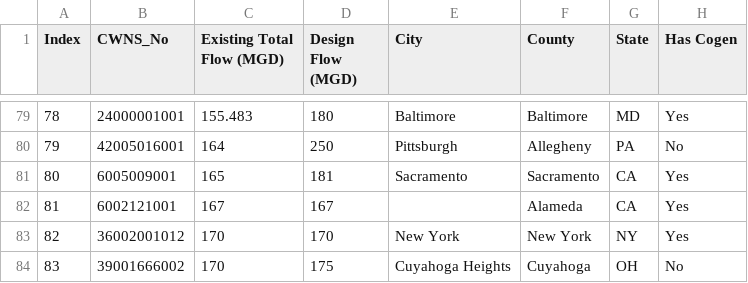
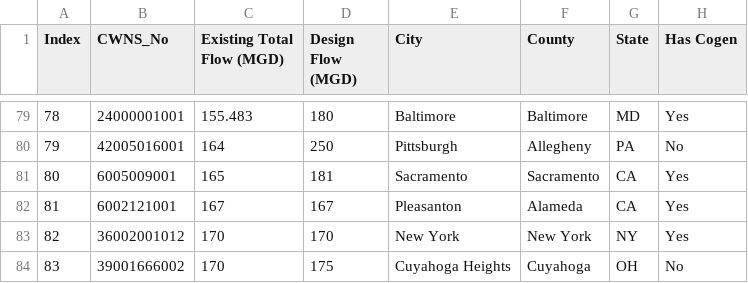
Before and after one commit to we3lab/wwtp-energy-tariffs, a CSV file: data/metadata.csv, drawn as a sheet; only a part is shown, gaps mark what is left out; the diff names each change by its address in the sheet, - before the commit and + after, or states it on an @@ line.

Commit message:
Adding Pleasanton as city for one facility

```diff
--- a/data/metadata.csv
+++ b/data/metadata.csv
-E82 (City): (empty)
+E82 (City): Pleasanton
```
